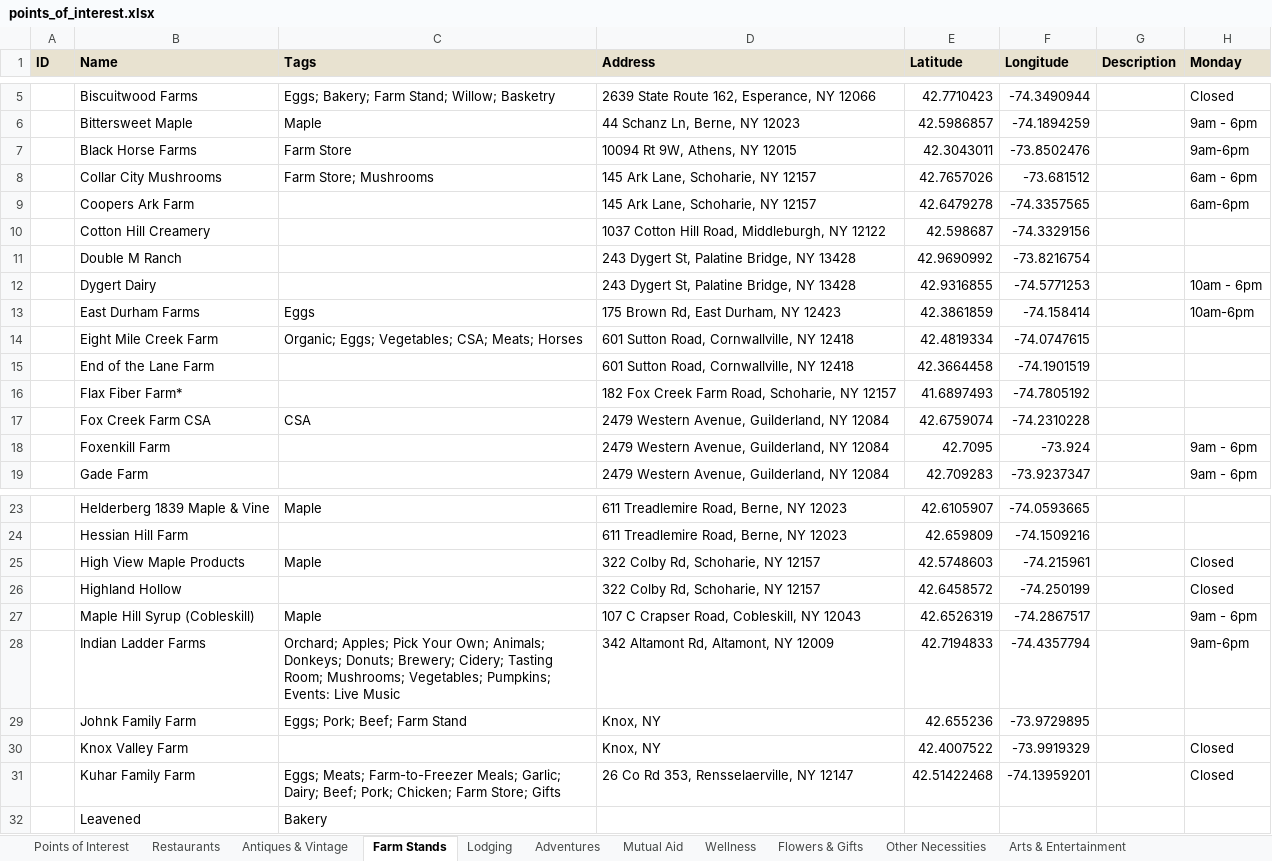
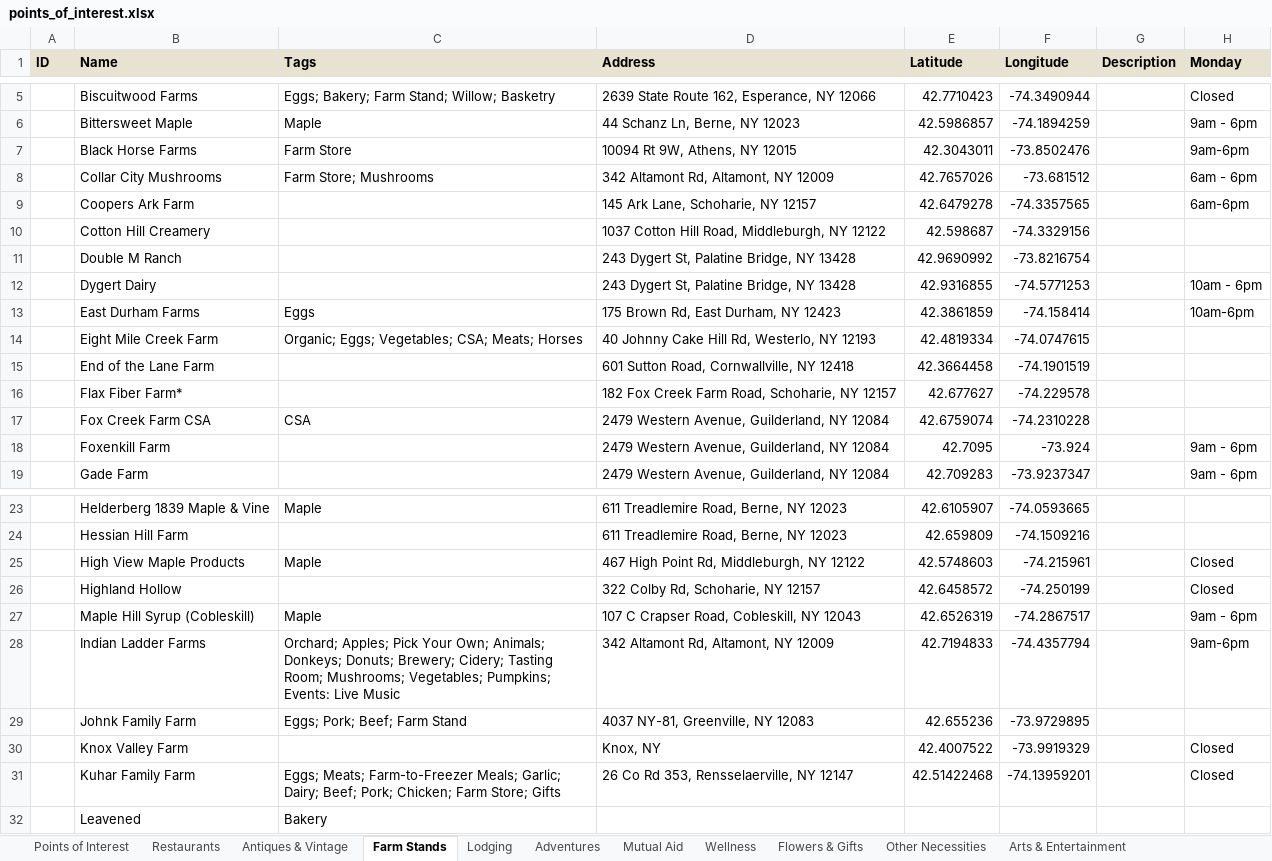
Before and after one commit to nyhilltowners/explore-the-hilltowns, an Excel workbook: data/points_of_interest.xlsx, sheet Farm Stands, drawn as a sheet; only a part is shown, gaps mark what is left out; values as stored, in another font and other column widths than the file's, no borders; the diff names each change by its address in the sheet, - before the commit and + after, or states it on an @@ line.

```diff
--- a/data/points_of_interest.xlsx (sheet Farm Stands)
+++ b/data/points_of_interest.xlsx (sheet Farm Stands)
-D8 (Address): 145 Ark Lane, Schoharie, NY 12157
+D8 (Address): 342 Altamont Rd, Altamont, NY 12009
-D14 (Address): 601 Sutton Road, Cornwallville, NY 12418
+D14 (Address): 40 Johnny Cake Hill Rd, Westerlo, NY 12193
-E16 (Latitude): 41.6897493
+E16 (Latitude): 42.677627
-F16 (Longitude): -74.7805192
+F16 (Longitude): -74.229578
-D25 (Address): 322 Colby Rd, Schoharie, NY 12157
+D25 (Address): 467 High Point Rd, Middleburgh, NY 12122
-D29 (Address): Knox, NY
+D29 (Address): 4037 NY-81, Greenville, NY 12083
```
Also changed, not shown: sheet Mutual Aid, sheet Adventures, sheet Antiques & Vintage, sheet Flowers & Gifts, data/events.xlsx, 2 other files.
